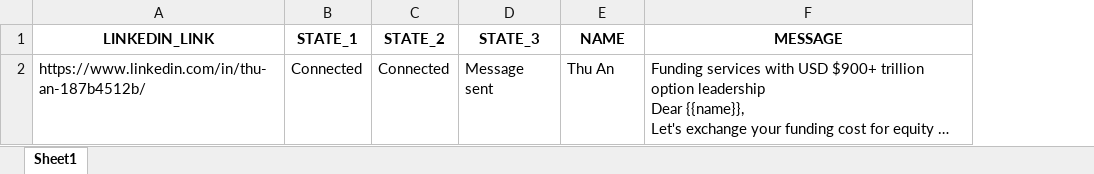
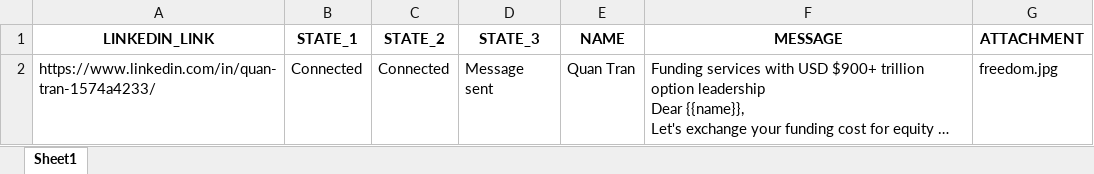
Before and after one commit to TAHKInteractingAI/BOT_LINKEDIN, an Excel workbook: resources/data.xlsx, sheet Sheet1, drawn as a sheet; long unchanged cells end in …; values as stored, in another font and other column widths than the file's, no borders; the diff names each change by its address in the sheet, - before the commit and + after, or states it on an @@ line.

Commit message:
COMPLETE MESSAGE ATTACHMENT

```diff
--- a/resources/data.xlsx (sheet Sheet1)
+++ b/resources/data.xlsx (sheet Sheet1)
+column G (ATTACHMENT), row 2: freedom.jpg
-A2 (LINKEDIN_LINK): https://www.linkedin.com/in/thu-an-187b4512b/
+A2 (LINKEDIN_LINK): https://www.linkedin.com/in/quan-tran-1574a4233/
-E2 (NAME): Thu An
+E2 (NAME): Quan Tran
```
Also changed, not shown: 5 other files.
